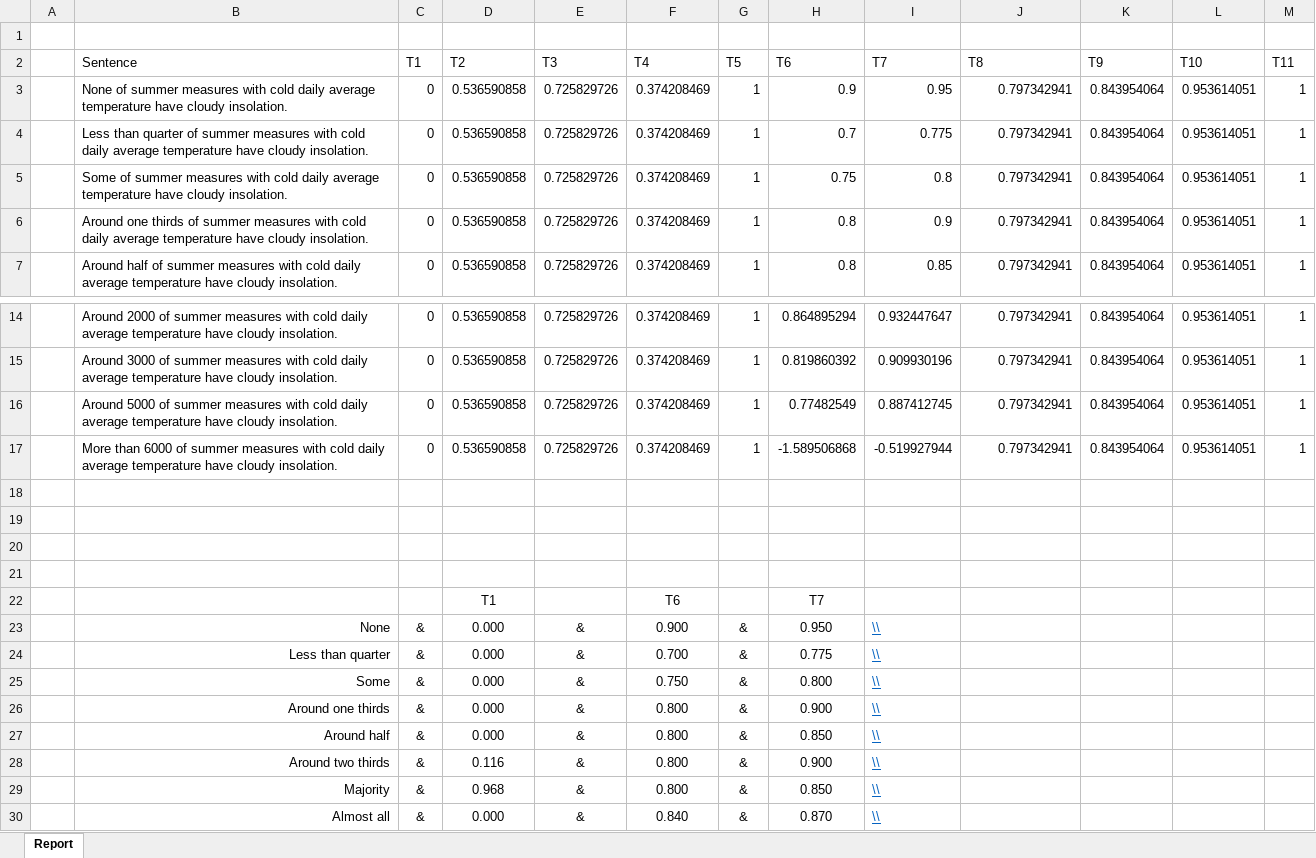
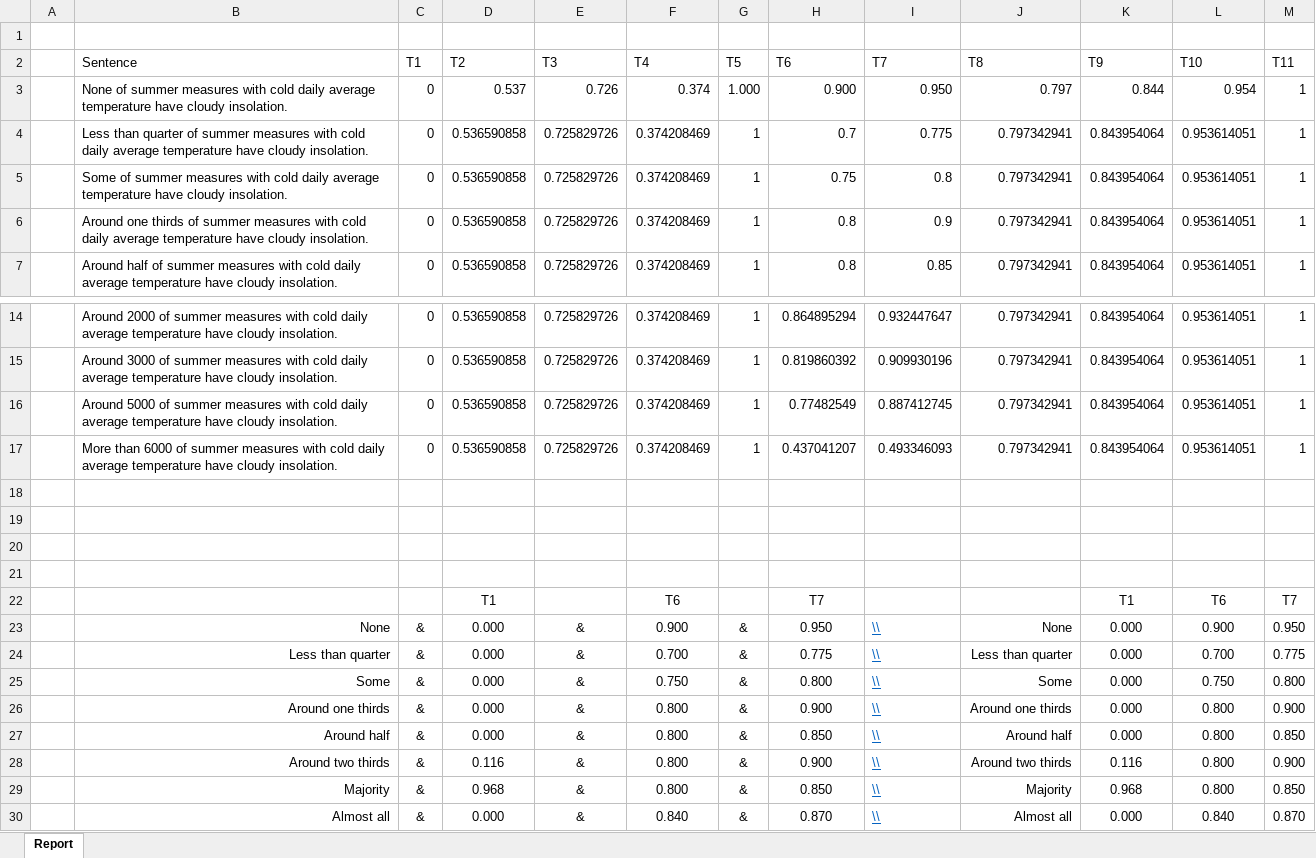
Before and after one commit to Walducha1908/KSR2, an Excel workbook: Reports/KSR2_Report_Cold_Cloudy.xlsx, sheet Report, drawn as a sheet; only a part is shown, gaps mark what is left out; values as stored, in another font and other column widths than the file's, no borders; charts and pictures not drawn; the diff covers the shown part only; the diff names each change by its address in the sheet, - before the commit and + after, or states it on an @@ line.

```diff
--- a/Reports/KSR2_Report_Cold_Cloudy.xlsx (sheet Report)
+++ b/Reports/KSR2_Report_Cold_Cloudy.xlsx (sheet Report)
-D3 (T2): 0.536590858
+D3 (T2): 0.537
-E3 (T3): 0.725829726
+E3 (T3): 0.726
-F3 (T4): 0.374208469
+F3 (T4): 0.374
-G3 (T5): 1
+G3 (T5): 1.000
-H3 (T6): 0.9
+H3 (T6): 0.900
-I3 (T7): 0.95
+I3 (T7): 0.950
-J3 (T8): 0.797342941
+J3 (T8): 0.797
-K3 (T9): 0.843954064
+K3 (T9): 0.844
-L3 (T10): 0.953614051
+L3 (T10): 0.954
-H17 (T6): -1.589506868
+H17 (T6): 0.437041207
-I17 (T7): -0.519927944
+I17 (T7): 0.493346093
-K22 (T9): (empty)
+K22 (T9): T1
-L22 (T10): (empty)
+L22 (T10): T6
-M22 (T11): (empty)
+M22 (T11): T7
-J23 (T8): (empty)
+J23 (T8): None
-K23:K27 (T9): (empty)
+K23:K27 (T9): 0.000
-L23 (T10): (empty)
+L23 (T10): 0.900
-M23 (T11): (empty)
+M23 (T11): 0.950
-J24 (T8): (empty)
+J24 (T8): Less than quarter
-L24 (T10): (empty)
+L24 (T10): 0.700
-M24 (T11): (empty)
+M24 (T11): 0.775
-J25 (T8): (empty)
+J25 (T8): Some
-L25 (T10): (empty)
+L25 (T10): 0.750
-M25 (T11): (empty)
+M25 (T11): 0.800
-J26 (T8): (empty)
+J26 (T8): Around one thirds
-L26:L29 (T10): (empty)
+L26:L29 (T10): 0.800
-M26 (T11): (empty)
+M26 (T11): 0.900
-J27 (T8): (empty)
+J27 (T8): Around half
-M27 (T11): (empty)
+M27 (T11): 0.850
-J28 (T8): (empty)
+J28 (T8): Around two thirds
-K28 (T9): (empty)
+K28 (T9): 0.116
-M28 (T11): (empty)
+M28 (T11): 0.900
-J29 (T8): (empty)
+J29 (T8): Majority
-K29 (T9): (empty)
+K29 (T9): 0.968
-M29 (T11): (empty)
+M29 (T11): 0.850
-J30 (T8): (empty)
+J30 (T8): Almost all
-K30 (T9): (empty)
+K30 (T9): 0.000
-L30 (T10): (empty)
+L30 (T10): 0.840
-M30 (T11): (empty)
+M30 (T11): 0.870
```
Also changed, not shown: 30 edited cells elsewhere in this sheet, charts or pictures, Reports/KSR2_Report_None_Gentle.xlsx, Reports/KSR2_Report_Very_Strong_Overcast.xlsx, 10 other files.
